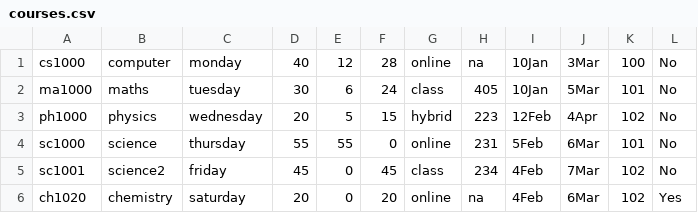
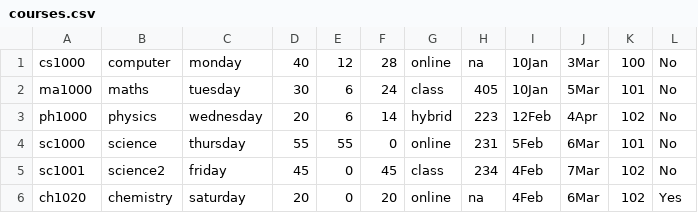
Before and after one commit to vbeeharry/uhv_COSC6342_iSMS, a CSV file: jar/courses.csv, drawn as a sheet.

```diff
--- a/jar/courses.csv
+++ b/jar/courses.csv
@@ -2,3 +2,3 @@ cs1000,computer,monday,40,12,28,online,na,10Jan,3Mar,100,No
 ma1000,maths,tuesday,30,6,24,class,405,10Jan,5Mar,101,No
-ph1000,physics,wednesday,20,5,15,hybrid,223,12Feb,4Apr,102,No
+ph1000,physics,wednesday,20,6,14,hybrid,223,12Feb,4Apr,102,No
 sc1000,science,thursday,55,55,0,online,231,5Feb,6Mar,101,No
```
Also changed, not shown: jar/logger.csv, 3 other files.
